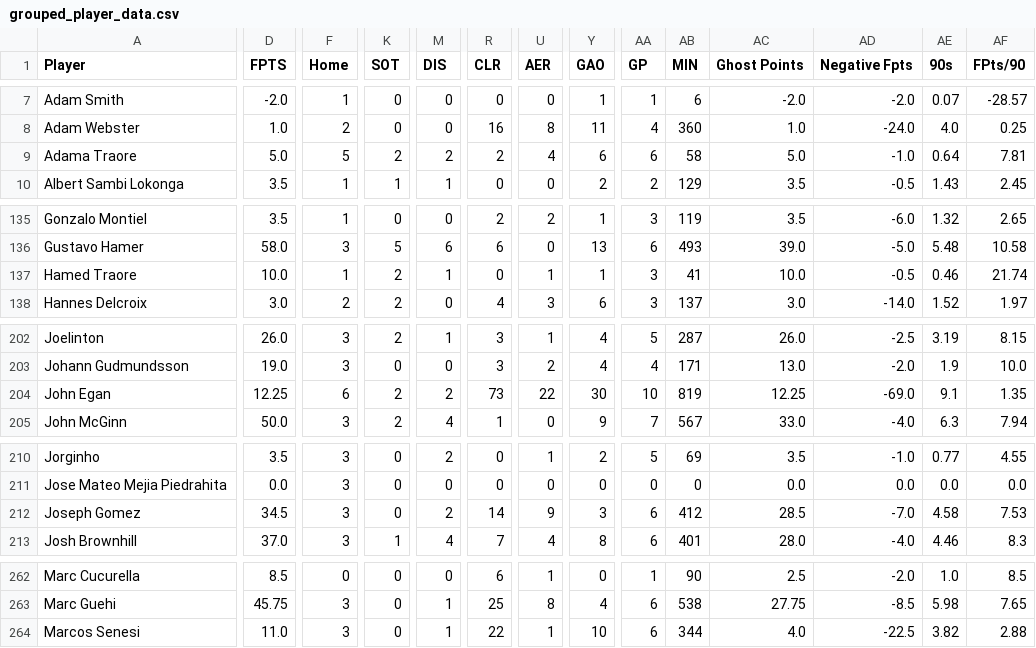
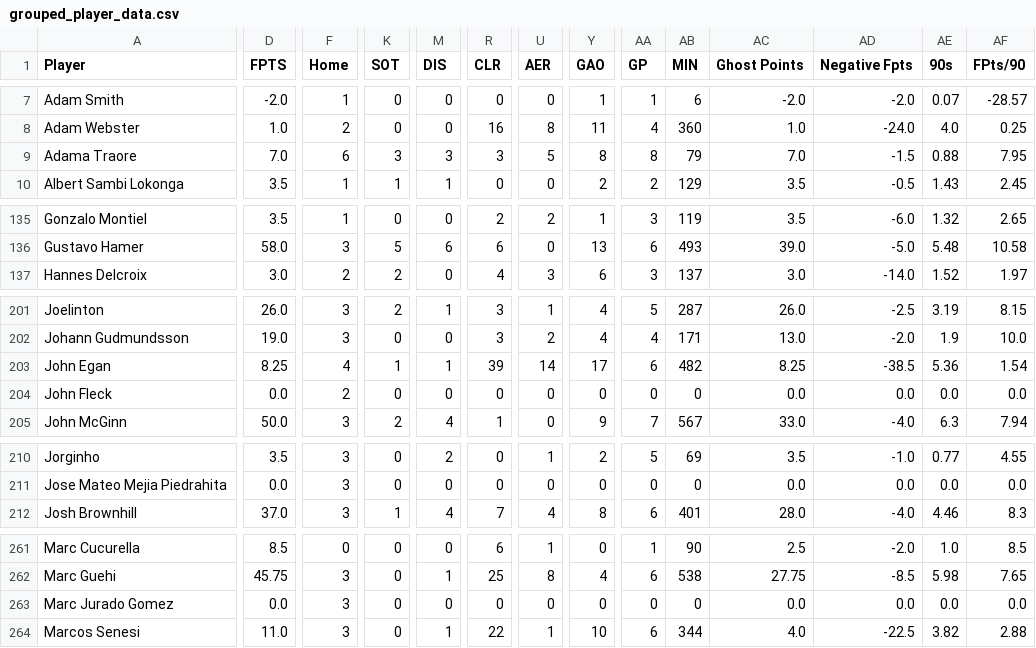
Before and after one commit to ds-oliver/st_fantrax_dashboard, a CSV file: data/display-data/grouped_player_data.csv, drawn as a sheet; only a part is shown, gaps mark what is left out; removed rows and columns are numbered as before the commit, all else as after; rows hold the shown columns only; the diff covers the shown part only; the diff names each change by its address in the sheet, - before the commit and + after, or states it on an @@ line.

```diff
--- a/data/display-data/grouped_player_data.csv
+++ b/data/display-data/grouped_player_data.csv
-D9 (FPTS): 5.0
+D9 (FPTS): 7.0
-F9 (Home): 5
+F9 (Home): 6
-K9 (SOT): 2
+K9 (SOT): 3
-M9 (DIS): 2
+M9 (DIS): 3
-R9 (CLR): 2
+R9 (CLR): 3
-U9 (AER): 4
+U9 (AER): 5
-Y9 (GAO): 6
+Y9 (GAO): 8
-AA9 (GP): 6
+AA9 (GP): 8
-AB9 (MIN): 58
+AB9 (MIN): 79
-AC9 (Ghost Points): 5.0
+AC9 (Ghost Points): 7.0
-AD9 (Negative Fpts): -1.0
+AD9 (Negative Fpts): -1.5
-AE9 (90s): 0.64
+AE9 (90s): 0.88
-AF9 (FPts/90): 7.81
+AF9 (FPts/90): 7.95
-row 137: Hamed Traore | 10.0 | 1 | 2 | 1 | 0 | 1 | 1 | 3 | 41 | 10.0 | -0.5 | 0.46 | 21.74
-D203 (FPTS): 12.25
+D203 (FPTS): 8.25
-F203 (Home): 6
+F203 (Home): 4
-K203 (SOT): 2
+K203 (SOT): 1
-M203 (DIS): 2
+M203 (DIS): 1
-R203 (CLR): 73
+R203 (CLR): 39
-U203 (AER): 22
+U203 (AER): 14
-Y203 (GAO): 30
+Y203 (GAO): 17
-AA203 (GP): 10
+AA203 (GP): 6
-AB203 (MIN): 819
+AB203 (MIN): 482
-AC203 (Ghost Points): 12.25
+AC203 (Ghost Points): 8.25
-AD203 (Negative Fpts): -69.0
+AD203 (Negative Fpts): -38.5
-AE203 (90s): 9.1
+AE203 (90s): 5.36
-AF203 (FPts/90): 1.35
+AF203 (FPts/90): 1.54
+row 204: John Fleck | 0.0 | 2 | 0 | 0 | 0 | 0 | 0 | 0 | 0 | 0.0 | 0.0 | 0.0 | 0.0
-row 212: Joseph Gomez | 34.5 | 3 | 0 | 2 | 14 | 9 | 3 | 6 | 412 | 28.5 | -7.0 | 4.58 | 7.53
+row 263: Marc Jurado Gomez | 0.0 | 3 | 0 | 0 | 0 | 0 | 0 | 0 | 0 | 0.0 | 0.0 | 0.0 | 0.0
```
Also changed, not shown: 6 edited cells elsewhere in this file, data/display-data/all_gws_data.csv, data/display-data/recent_gw_data.csv, 4 other files.
